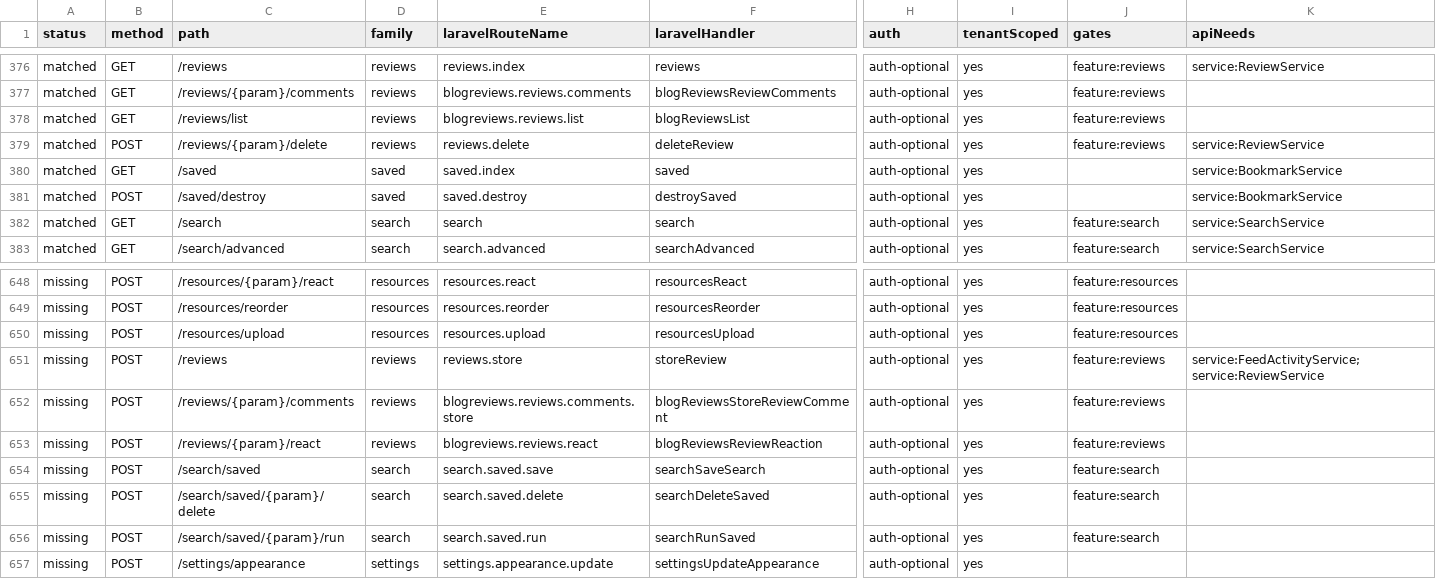
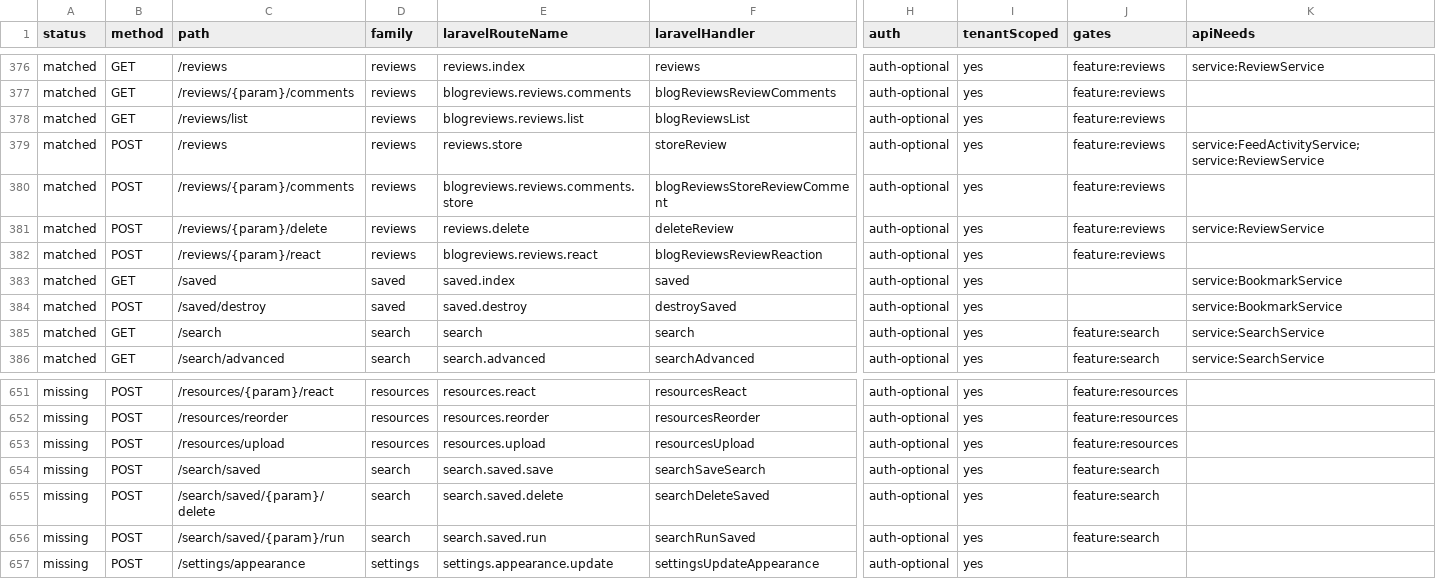
Before and after one commit to jasperfordesq-ai/api.project-nexus.net, a CSV file: apps/web-uk/docs/generated/accessible-route-matrix.csv, drawn as a sheet; only a part is shown, gaps mark what is left out; removed rows and columns are numbered as before the commit, all else as after; rows hold the shown columns only; the diff names each change by its address in the sheet, - before the commit and + after, or states it on an @@ line.

Commit message:
feat: add Laravel review social aliases

```diff
--- a/apps/web-uk/docs/generated/accessible-route-matrix.csv
+++ b/apps/web-uk/docs/generated/accessible-route-matrix.csv
+row 379: matched | POST | /reviews | reviews | reviews.store | storeReview | auth-optional | yes | feature:reviews | service:FeedActivityService; service:ReviewService
+row 380: matched | POST | /reviews/{param}/comments | reviews | blogreviews.reviews.comments.store | blogReviewsStoreReviewComment | auth-optional | yes | feature:reviews
+row 382: matched | POST | /reviews/{param}/react | reviews | blogreviews.reviews.react | blogReviewsReviewReaction | auth-optional | yes | feature:reviews
-row 651: missing | POST | /reviews | reviews | reviews.store | storeReview | auth-optional | yes | feature:reviews | service:FeedActivityService; service:ReviewService
-row 652: missing | POST | /reviews/{param}/comments | reviews | blogreviews.reviews.comments.store | blogReviewsStoreReviewComment | auth-optional | yes | feature:reviews
-row 653: missing | POST | /reviews/{param}/react | reviews | blogreviews.reviews.react | blogReviewsReviewReaction | auth-optional | yes | feature:reviews
```
Also changed, not shown: 8 other files.
